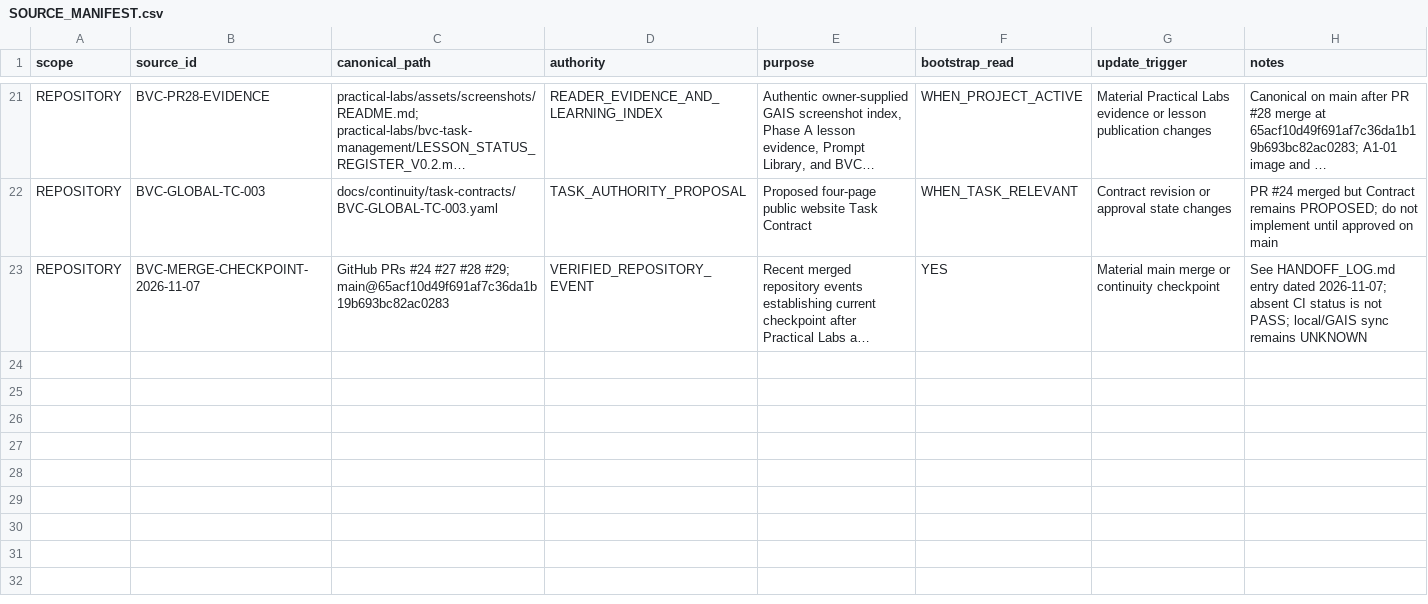
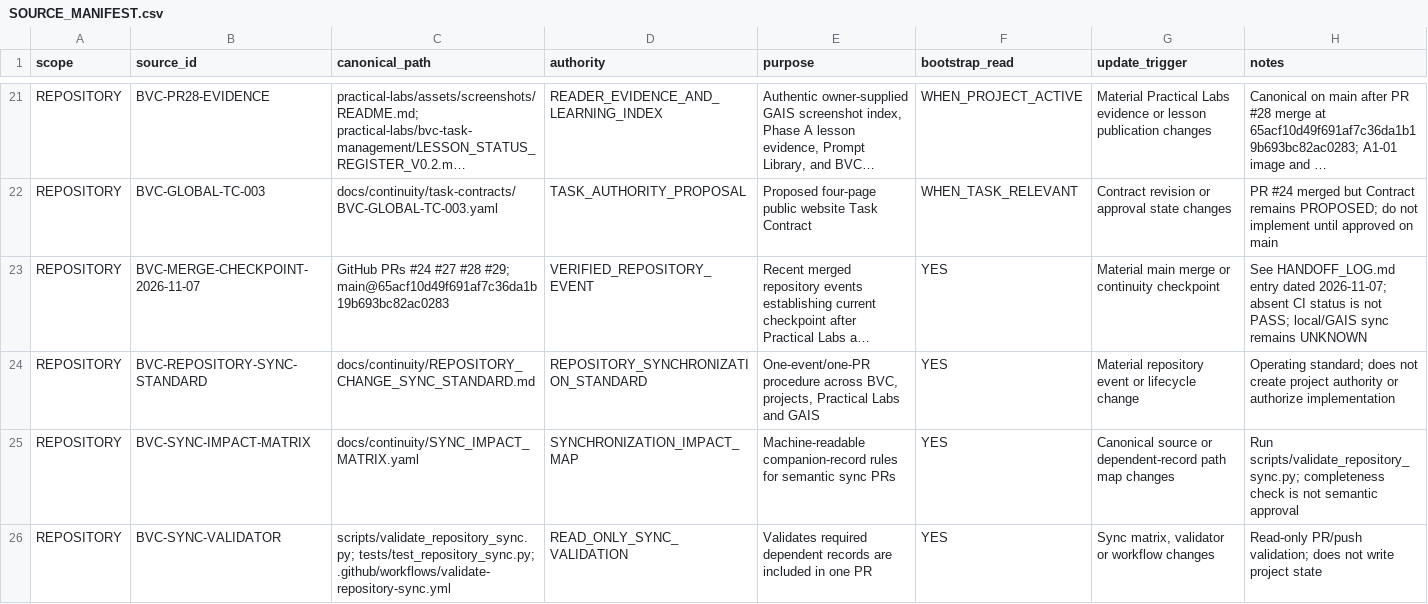
Before and after one commit to donghp/beyond-vibe-coding, a CSV file: docs/continuity/SOURCE_MANIFEST.csv, drawn as a sheet; only a part is shown, gaps mark what is left out; long unchanged cells end in …; the diff names each change by its address in the sheet, - before the commit and + after, or states it on an @@ line.

```diff
--- a/docs/continuity/SOURCE_MANIFEST.csv
+++ b/docs/continuity/SOURCE_MANIFEST.csv
+row 24: REPOSITORY | BVC-REPOSITORY-SYNC-STANDARD | docs/continuity/REPOSITORY_CHANGE_SYNC_STANDARD.md | REPOSITORY_SYNCHRONIZATION_STANDARD | One-event/one-PR procedure across BVC, projects, Practical Labs and GAIS | YES | Material repository event or lifecycle change | Operating standard; does not create project authority or authorize implementation
+row 25: REPOSITORY | BVC-SYNC-IMPACT-MATRIX | docs/continuity/SYNC_IMPACT_MATRIX.yaml | SYNCHRONIZATION_IMPACT_MAP | Machine-readable companion-record rules for semantic sync PRs | YES | Canonical source or dependent-record path map changes | Run scripts/validate_repository_sync.py; completeness check is not semantic approval
+row 26: REPOSITORY | BVC-SYNC-VALIDATOR | scripts/validate_repository_sync.py; tests/test_repository_sync.py; .github/workflows/validate-repository-sync.yml | READ_ONLY_SYNC_VALIDATION | Validates required dependent records are included in one PR | YES | Sync matrix, validator or workflow changes | Read-only PR/push validation; does not write project state
```
Also changed, not shown: projects/task-management/continuity/SOURCE_MANIFEST.csv, 26 other files.
